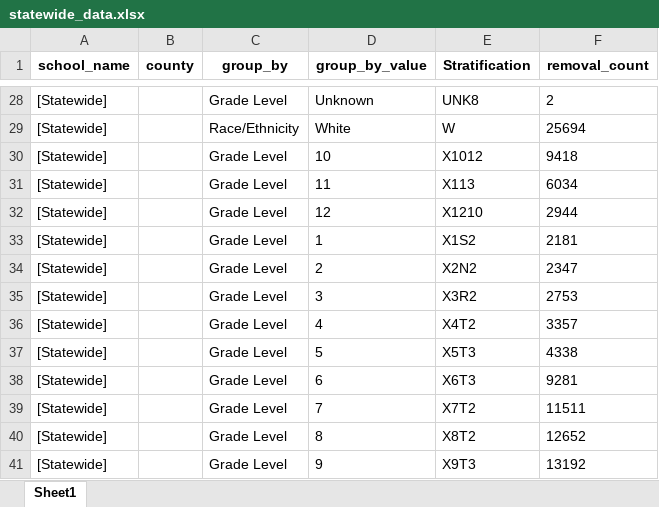
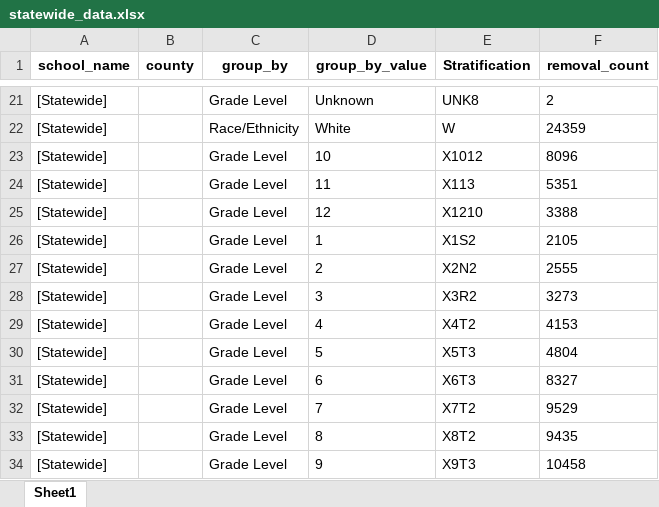
Before and after one commit to shaazanaam/__PP9Transformation__, an Excel workbook: statewide_data.xlsx, sheet Sheet1, drawn as a sheet; only a part is shown, gaps mark what is left out; values as stored, in another font and other column widths than the file's, no borders; addresses are those after the commit; the diff covers the shown part only; the diff names each change by its address in the sheet, - before the commit and + after, or states it on an @@ line.

```diff
--- a/statewide_data.xlsx (sheet Sheet1)
+++ b/statewide_data.xlsx (sheet Sheet1)
-F22 (removal_count): 25694
+F22 (removal_count): 24359
-F23 (removal_count): 9418
+F23 (removal_count): 8096
-F24 (removal_count): 6034
+F24 (removal_count): 5351
-F25 (removal_count): 2944
+F25 (removal_count): 3388
-F26 (removal_count): 2181
+F26 (removal_count): 2105
-F27 (removal_count): 2347
+F27 (removal_count): 2555
-F28 (removal_count): 2753
+F28 (removal_count): 3273
-F29 (removal_count): 3357
+F29 (removal_count): 4153
-F30 (removal_count): 4338
+F30 (removal_count): 4804
-F31 (removal_count): 9281
+F31 (removal_count): 8327
-F32 (removal_count): 11511
+F32 (removal_count): 9529
-F33 (removal_count): 12652
+F33 (removal_count): 9435
-F34 (removal_count): 13192
+F34 (removal_count): 10458
```
Also changed, not shown: 7 removed rows and 19 edited cells elsewhere in this sheet, log_data_city.xlsx, log_data_county.xlsx, 21 other files.
